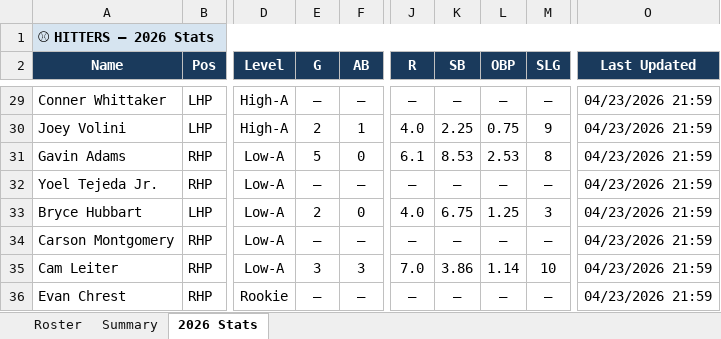
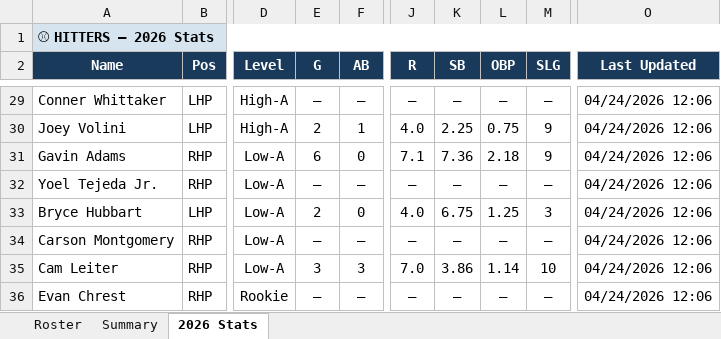
Before and after one commit to JohnVNoles/noles-in-the-show, an Excel workbook: noles_in_the_pros.xlsx, sheet 2026 Stats, drawn as a sheet; only a part is shown, gaps mark what is left out; values as stored, in another font and other column widths than the file's, no borders; the diff covers the shown part only; the diff names each change by its address in the sheet, - before the commit and + after, or states it on an @@ line.

```diff
--- a/noles_in_the_pros.xlsx (sheet 2026 Stats)
+++ b/noles_in_the_pros.xlsx (sheet 2026 Stats)
-O29:O36 (Last Updated): 04/23/2026 21:59
+O29:O36 (Last Updated): 04/24/2026 12:06
-E31 (G): 5
+E31 (G): 6
-J31 (R): 6.1
+J31 (R): 7.1
-K31 (SB): 8.53
+K31 (SB): 7.36
-L31 (OBP): 2.53
+L31 (OBP): 2.18
-M31 (SLG): 8
+M31 (SLG): 9
```
Also changed, not shown: 46 edited cells elsewhere in this sheet, 3 other files.
